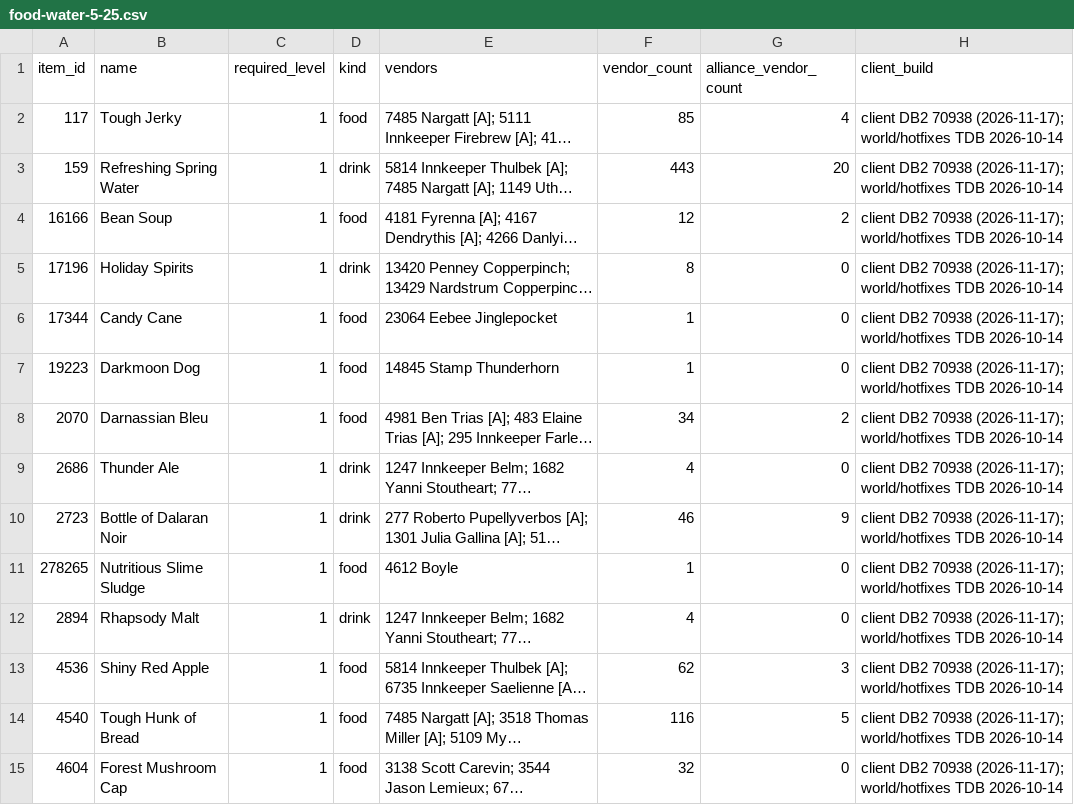
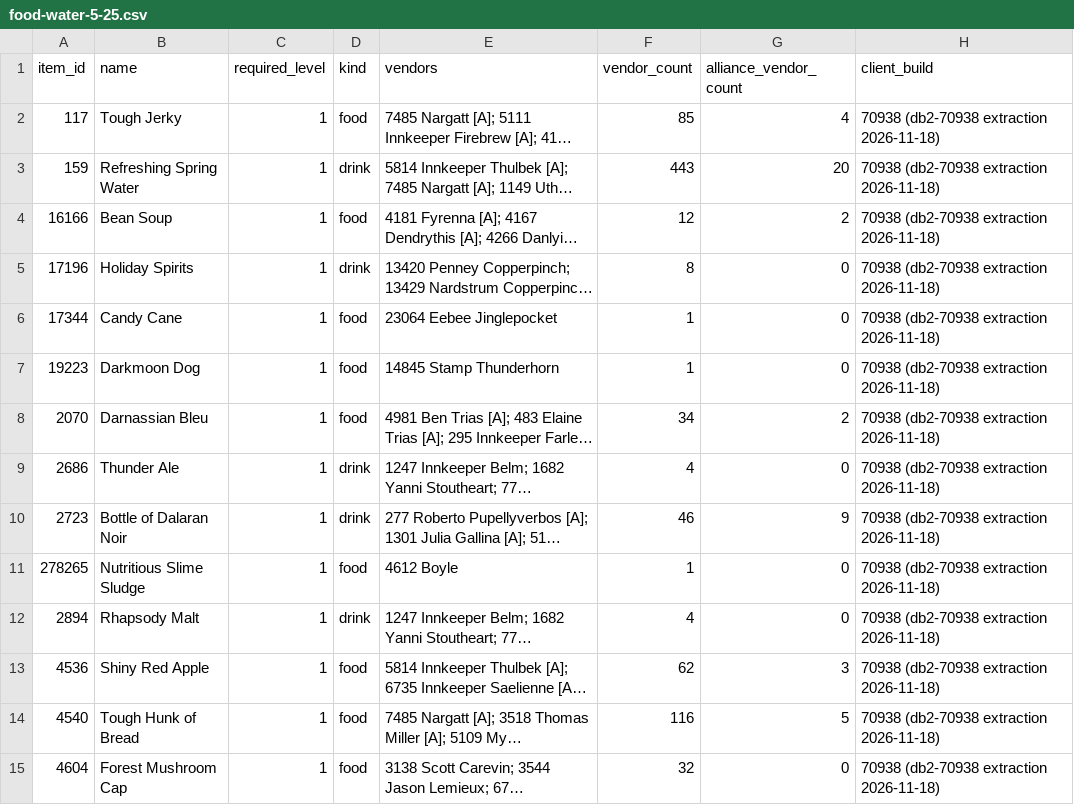
Before and after one commit to pjerra/TortoiseBots, a CSV file: forever/data/waterys/rfc/food-water-5-25.csv, drawn as a sheet; only a part is shown; long unchanged cells end in …; the diff covers the shown part only; the diff names each change by its address in the sheet, - before the commit and + after, or states it on an @@ line.

```diff
--- a/forever/data/waterys/rfc/food-water-5-25.csv
+++ b/forever/data/waterys/rfc/food-water-5-25.csv
-H2:H15 (client_build): client DB2 70938 (2026-11-17); world/hotfixes TDB 2026-10-14
+H2:H15 (client_build): 70938 (db2-70938 extraction 2026-11-18)
```
Also changed, not shown: 24 edited cells elsewhere in this file, forever/data/waterys/rfc/gear-level18.csv, forever/data/waterys/rfc/mage-spells-1-18.csv, 7 other files.
